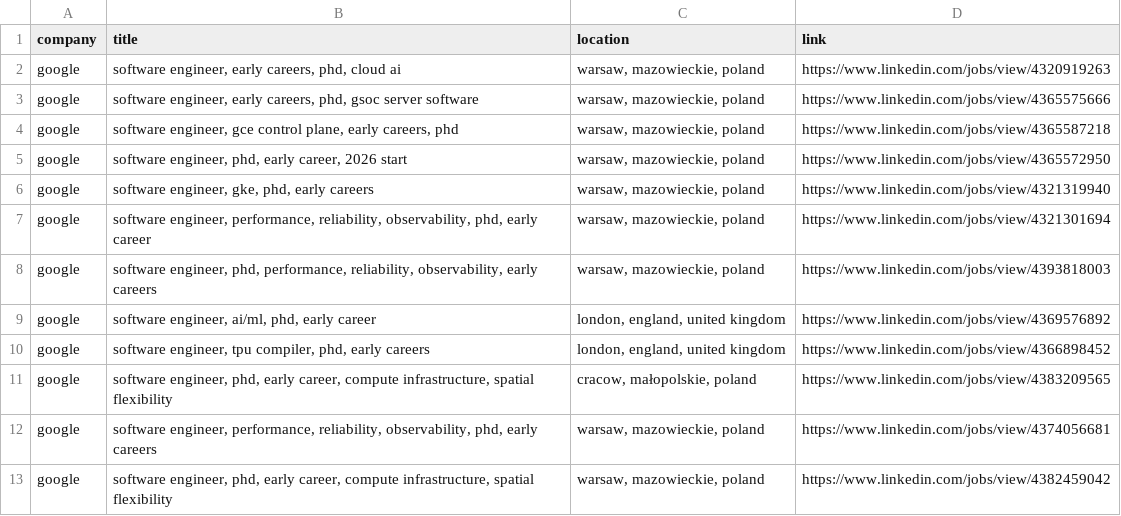
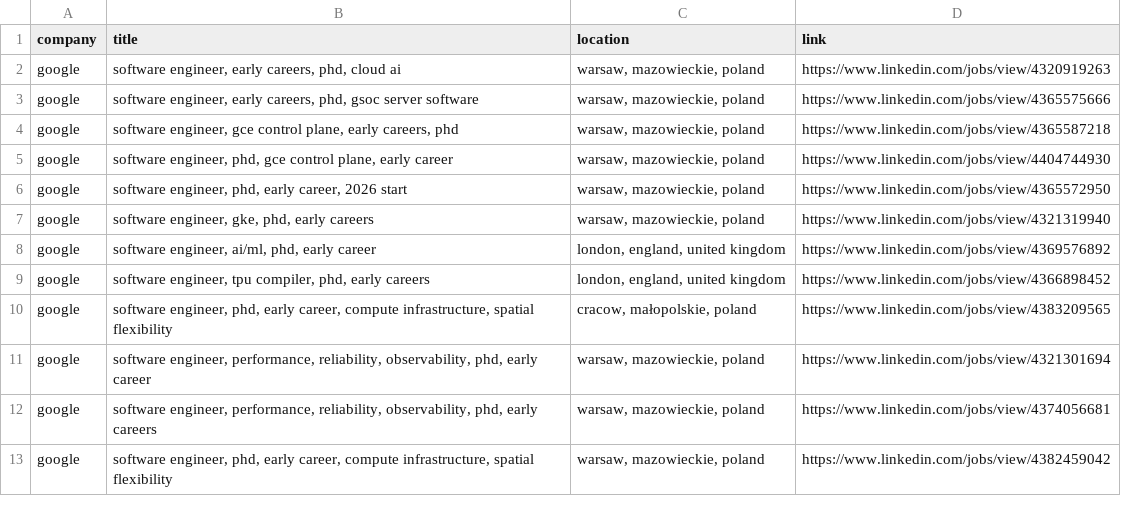
Before and after one commit to LorenzoLaCorte/internship-scraper, a CSV file: output/output-phds/filtered_results.csv, drawn as a sheet.

```diff
--- a/output/output-phds/filtered_results.csv
+++ b/output/output-phds/filtered_results.csv
@@ -4,6 +4,5 @@ google|software engineer, early careers, phd, gsoc server software|warsaw, mazow
 google|software engineer, gce control plane, early careers, phd|warsaw, mazowieckie, poland|https://www.linkedin.com/jobs/view/4365587218
+google|software engineer, phd, gce control plane, early career|warsaw, mazowieckie, poland|https://www.linkedin.com/jobs/view/4404744930
 google|software engineer, phd, early career, 2026 start|warsaw, mazowieckie, poland|https://www.linkedin.com/jobs/view/4365572950
 google|software engineer, gke, phd, early careers|warsaw, mazowieckie, poland|https://www.linkedin.com/jobs/view/4321319940
-google|software engineer, performance, reliability, observability, phd, early career|warsaw, mazowieckie, poland|https://www.linkedin.com/jobs/view/4321301694
-google|software engineer, phd, performance, reliability, observability, early careers|warsaw, mazowieckie, poland|https://www.linkedin.com/jobs/view/4393818003
 google|software engineer, ai/ml, phd, early career|london, england, united kingdom|https://www.linkedin.com/jobs/view/4369576892
@@ -11,2 +10,3 @@ google|software engineer, tpu compiler, phd, early careers|london, england, unit
 google|software engineer, phd, early career, compute infrastructure, spatial flexibility|cracow, małopolskie, poland|https://www.linkedin.com/jobs/view/4383209565
+google|software engineer, performance, reliability, observability, phd, early career|warsaw, mazowieckie, poland|https://www.linkedin.com/jobs/view/4321301694
 google|software engineer, performance, reliability, observability, phd, early careers|warsaw, mazowieckie, poland|https://www.linkedin.com/jobs/view/4374056681
```
Also changed, not shown: 2 other files.
